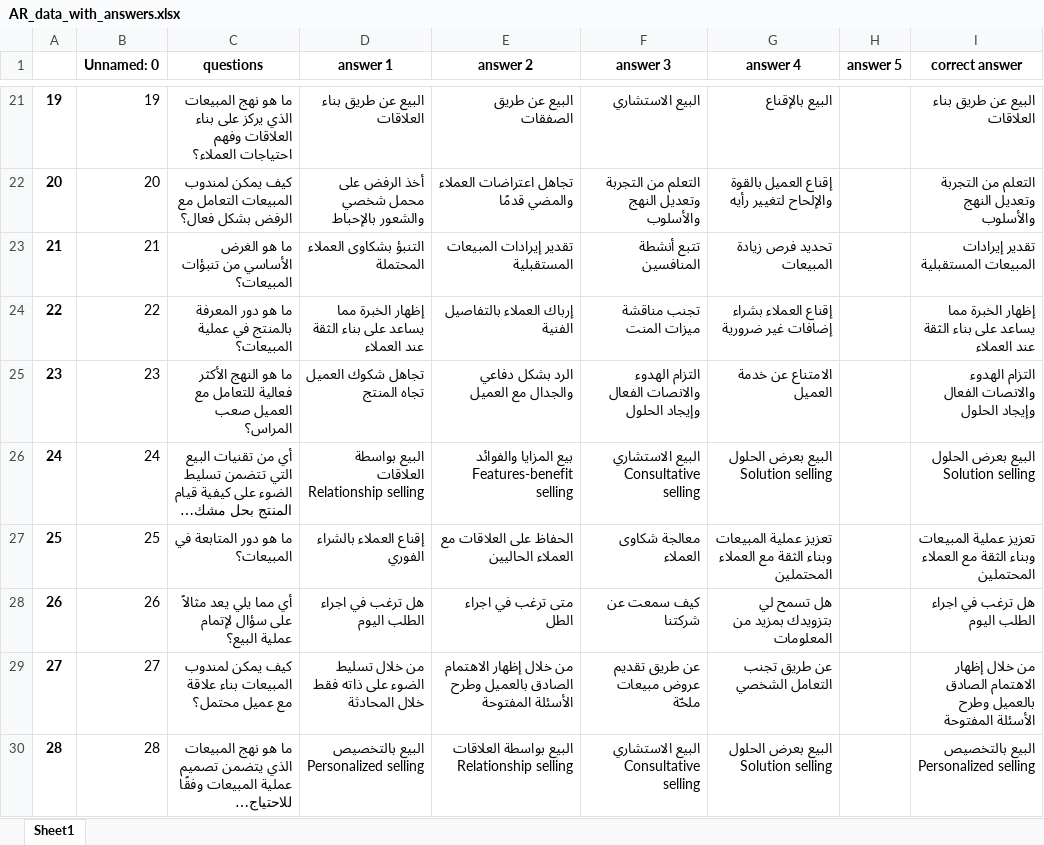
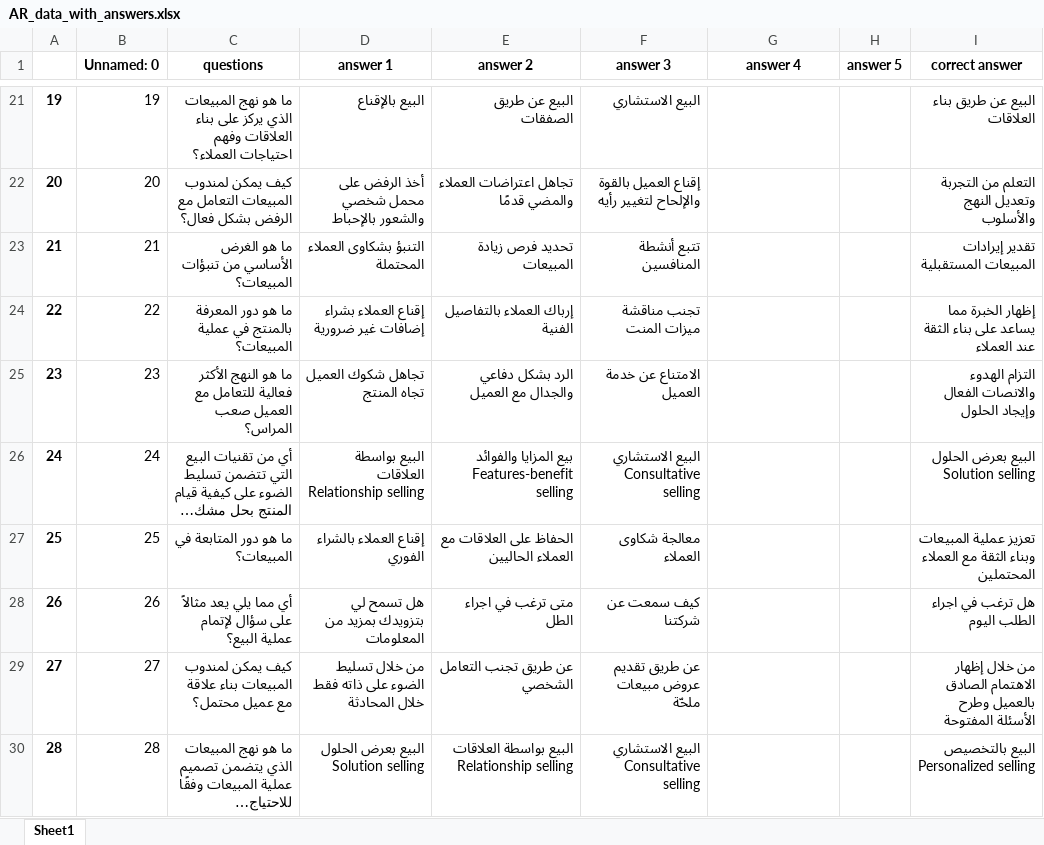
Before and after one commit to mrsawy/joodah-quiz-backend, an Excel workbook: constans/AR_data_with_answers.xlsx, sheet Sheet1, drawn as a sheet; only a part is shown, gaps mark what is left out; long unchanged cells end in …; values as stored, in another font and other column widths than the file's, no borders; the diff covers the shown part only; the diff names each change by its address in the sheet, - before the commit and + after, or states it on an @@ line.

```diff
--- a/constans/AR_data_with_answers.xlsx (sheet Sheet1)
+++ b/constans/AR_data_with_answers.xlsx (sheet Sheet1)
-D21 (answer 1): البيع عن طريق بناء العلاقات
+D21 (answer 1): البيع بالإقناع
-G21 (answer 4): البيع بالإقناع
+G21 (answer 4): (empty)
-F22 (answer 3): التعلم من التجربة وتعديل النهج والأسلوب
+F22 (answer 3): إقناع العميل بالقوة والإلحاح لتغيير رأيه
-G22 (answer 4): إقناع العميل بالقوة والإلحاح لتغيير رأيه
+G22 (answer 4): (empty)
-E23 (answer 2): تقدير إيرادات المبيعات المستقبلية
+E23 (answer 2): تحديد فرص زيادة المبيعات
-G23 (answer 4): تحديد فرص زيادة المبيعات
+G23 (answer 4): (empty)
-D24 (answer 1): إظهار الخبرة مما يساعد على بناء الثقة عند العملاء
+D24 (answer 1): إقناع العملاء بشراء إضافات غير ضرورية
-G24 (answer 4): إقناع العملاء بشراء إضافات غير ضرورية
+G24 (answer 4): (empty)
-F25 (answer 3): التزام الهدوء والانصات الفعال وإيجاد الحلول
+F25 (answer 3): الامتناع عن خدمة العميل
-G25 (answer 4): الامتناع عن خدمة العميل
+G25 (answer 4): (empty)
-G26 (answer 4): البيع بعرض الحلول Solution selling
+G26 (answer 4): (empty)
-G27 (answer 4): تعزيز عملية المبيعات وبناء الثقة مع العملاء المحتملين
+G27 (answer 4): (empty)
-D28 (answer 1): هل ترغب في اجراء الطلب اليوم
+D28 (answer 1): هل تسمح لي بتزويدك بمزيد من المعلومات
-G28 (answer 4): هل تسمح لي بتزويدك بمزيد من المعلومات
+G28 (answer 4): (empty)
-E29 (answer 2): من خلال إظهار الاهتمام الصادق بالعميل وطرح الأسئلة المفتوحة
+E29 (answer 2): عن طريق تجنب التعامل الشخصي
-G29 (answer 4): عن طريق تجنب التعامل الشخصي
+G29 (answer 4): (empty)
-D30 (answer 1): البيع بالتخصيص Personalized selling
+D30 (answer 1): البيع بعرض الحلول Solution selling
-G30 (answer 4): البيع بعرض الحلول Solution selling
+G30 (answer 4): (empty)
```
Also changed, not shown: 85 edited cells elsewhere in this sheet, constans/EN_data_with_answers.xlsx, 22 other files.
